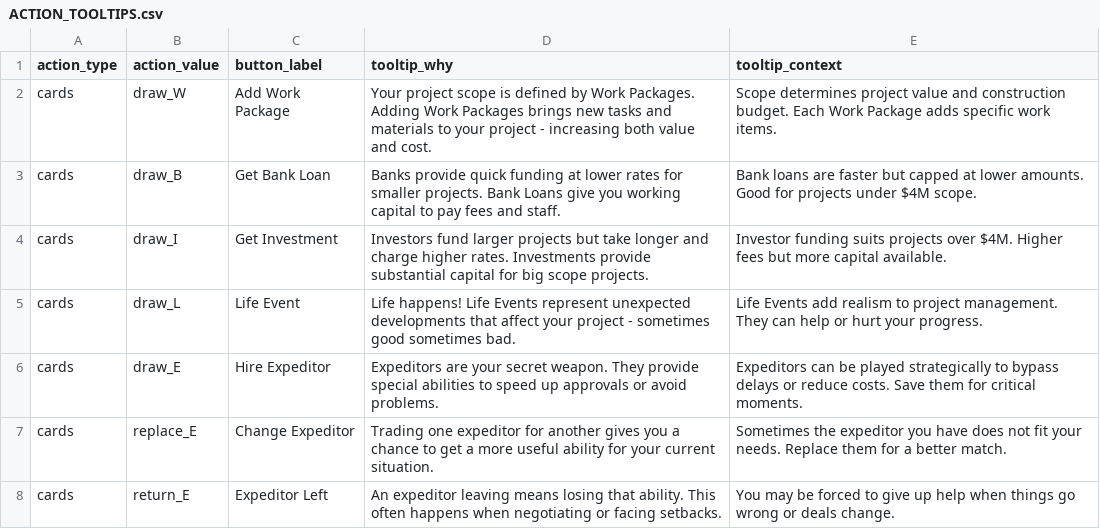
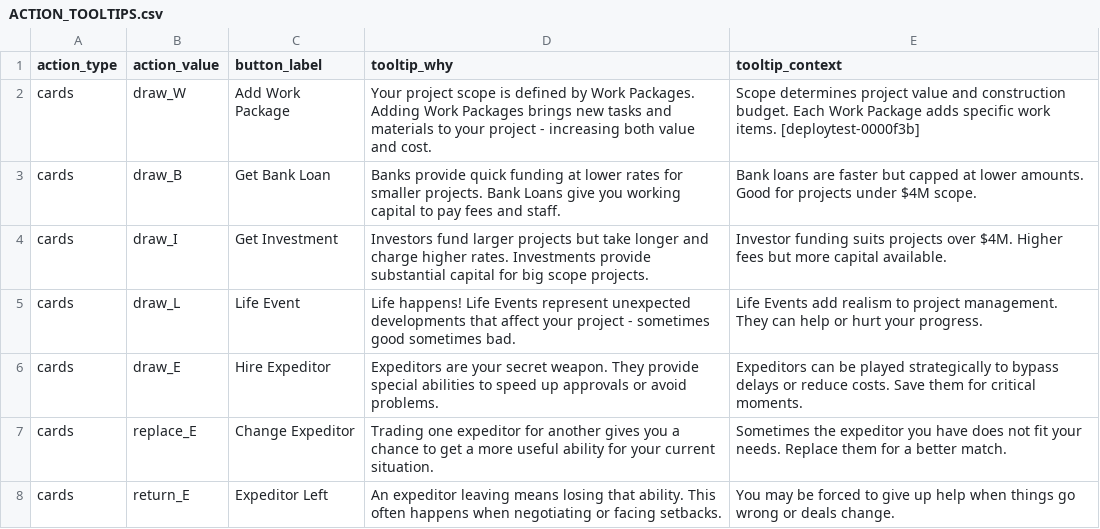
Before and after one commit to tomaszsb/Game_alpha, a CSV file: public/data/CLEAN_FILES/ACTION_TOOLTIPS.csv, drawn as a sheet; only a part is shown.

```diff
--- a/public/data/CLEAN_FILES/ACTION_TOOLTIPS.csv
+++ b/public/data/CLEAN_FILES/ACTION_TOOLTIPS.csv
@@ -1,3 +1,3 @@
 action_type,action_value,button_label,tooltip_why,tooltip_context
-cards,draw_W,Add Work Package,Your project scope is defined by Work Packages. Adding Work Packages brings new tasks and materials to your project - increasing both value and cost.,Scope determines project value and construction budget. Each Work Package adds specific work items.
+cards,draw_W,Add Work Package,Your project scope is defined by Work Packages. Adding Work Packages brings new tasks and materials to your project - increasing both value and cost.,Scope determines project value and construction budget. Each Work Package adds specific work items. [deploytest-0000f3b]
 cards,draw_B,Get Bank Loan,Banks provide quick funding at lower rates for smaller projects. Bank Loans give you working capital to pay fees and staff.,Bank loans are faster but capped at lower amounts. Good for projects under $4M scope.
```
